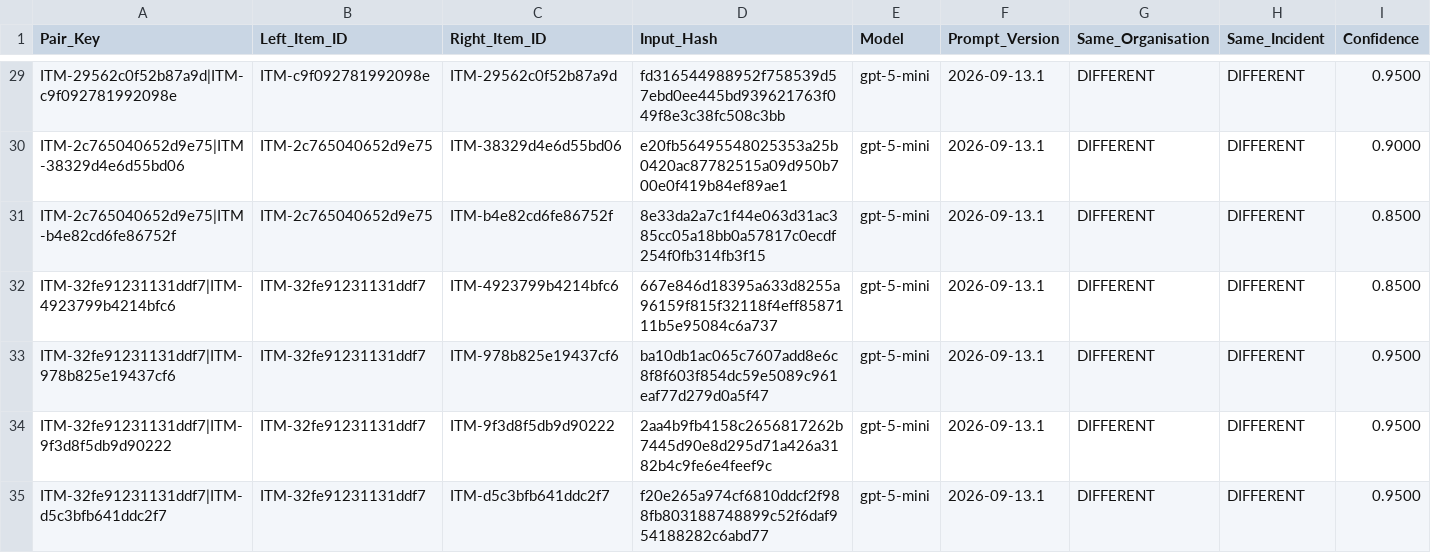
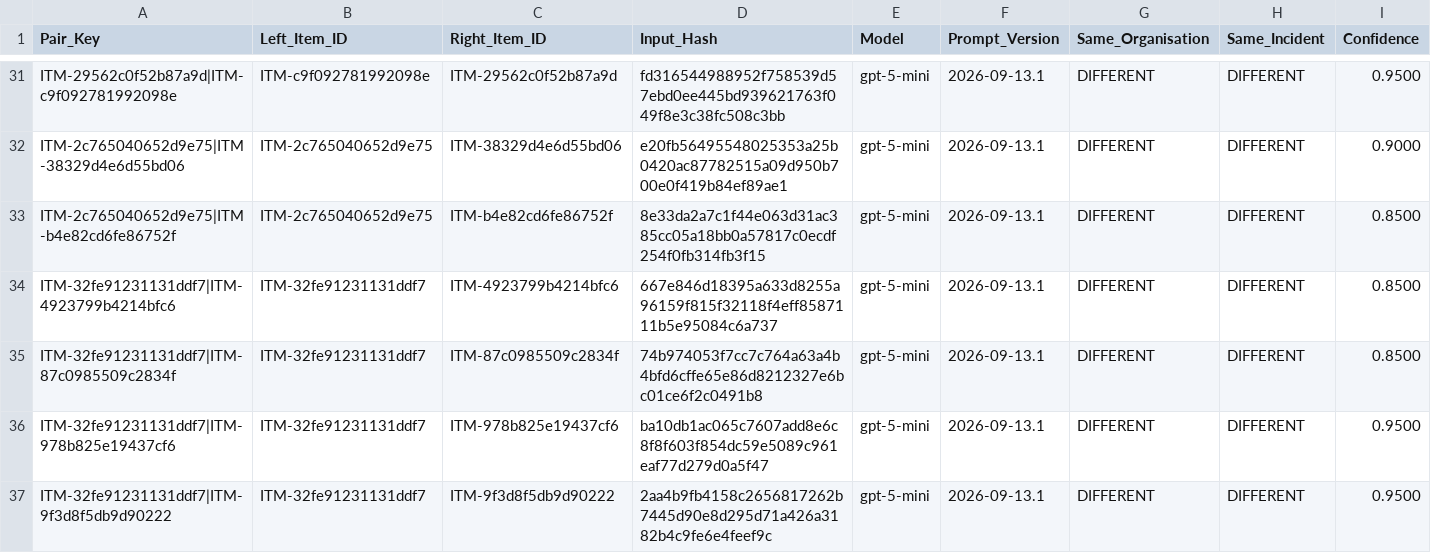
Before and after one commit to Ya7o/Cyberwatch, a CSV file: data/dedup_ai_daily_cache.csv, drawn as a sheet; only a part is shown, gaps mark what is left out; the shorter side is filled out with more unchanged rows; rows hold the shown columns only; the diff covers the shown part only; the diff names each change by its address in the sheet, - before the commit and + after, or states it on an @@ line.

```diff
--- a/data/dedup_ai_daily_cache.csv
+++ b/data/dedup_ai_daily_cache.csv
+row 35: ITM-32fe91231131ddf7|ITM-87c0985509c2834f | ITM-32fe91231131ddf7 | ITM-87c0985509c2834f | 74b974053f7cc7c764a63a4b4bfd6cffe65e86d8212327e6bc01ce6f2c0491b8 | gpt-5-mini | 2026-09-13.1 | DIFFERENT | DIFFERENT | 0.8500
```
Also changed, not shown: 6 added rows and 14 edited cells elsewhere in this file, data/incident_dedup_registry.csv, data/incidents.csv, 26 other files.
